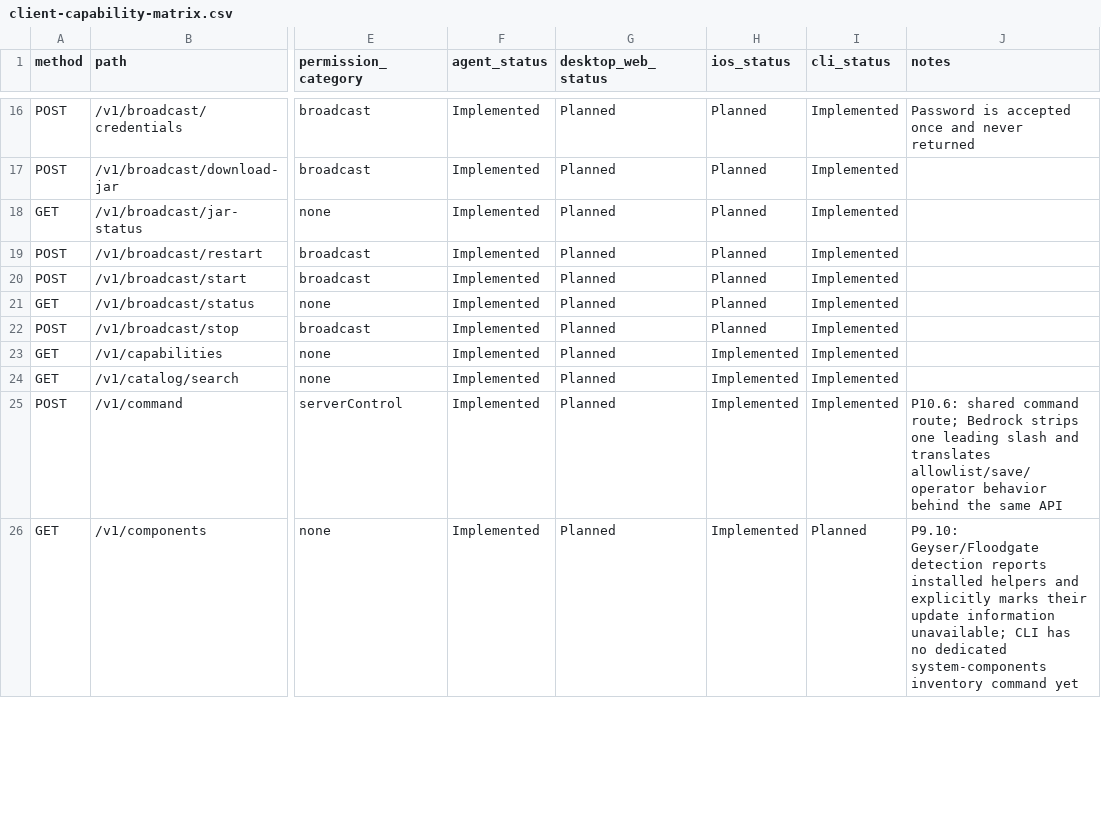
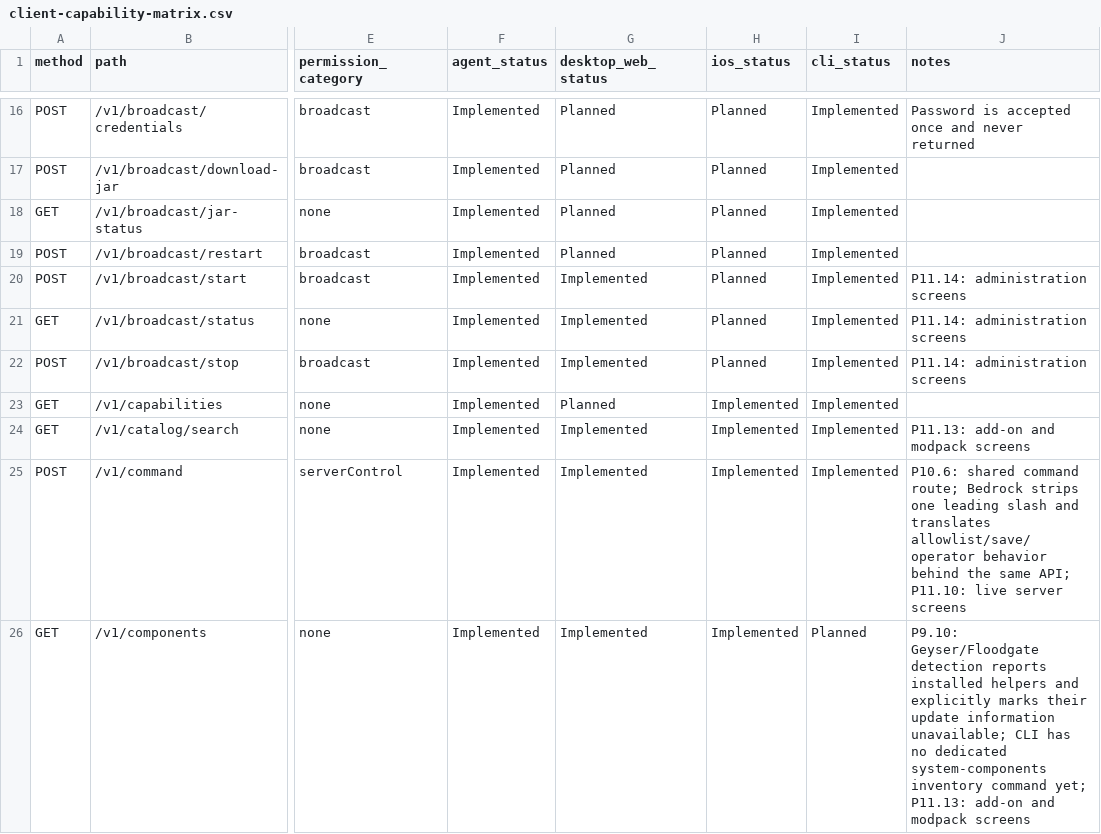
Before and after one commit to ctemple9/msc2, a CSV file: docs/msc2/client-capability-matrix.csv, drawn as a sheet; only a part is shown, gaps mark what is left out; the diff covers the shown part only; the diff names each change by its address in the sheet, - before the commit and + after, or states it on an @@ line.

Commit message:
P11.9-P11.14: add desktop and web client screens

```diff
--- a/docs/msc2/client-capability-matrix.csv
+++ b/docs/msc2/client-capability-matrix.csv
-G20:G22 (desktop_web_status): Planned
+G20:G22 (desktop_web_status): Implemented
-J20:J22 (notes): (empty)
+J20:J22 (notes): P11.14: administration screens
-G24:G26 (desktop_web_status): Planned
+G24:G26 (desktop_web_status): Implemented
-J24 (notes): (empty)
+J24 (notes): P11.13: add-on and modpack screens
-J25 (notes): …the same API
+J25 (notes): …the same API; P11.10: live server screens
-J26 (notes): …inventory command yet
+J26 (notes): …inventory command yet; P11.13: add-on and modpack screens
```
Also changed, not shown: 158 edited cells elsewhere in this file, 37 other files.
